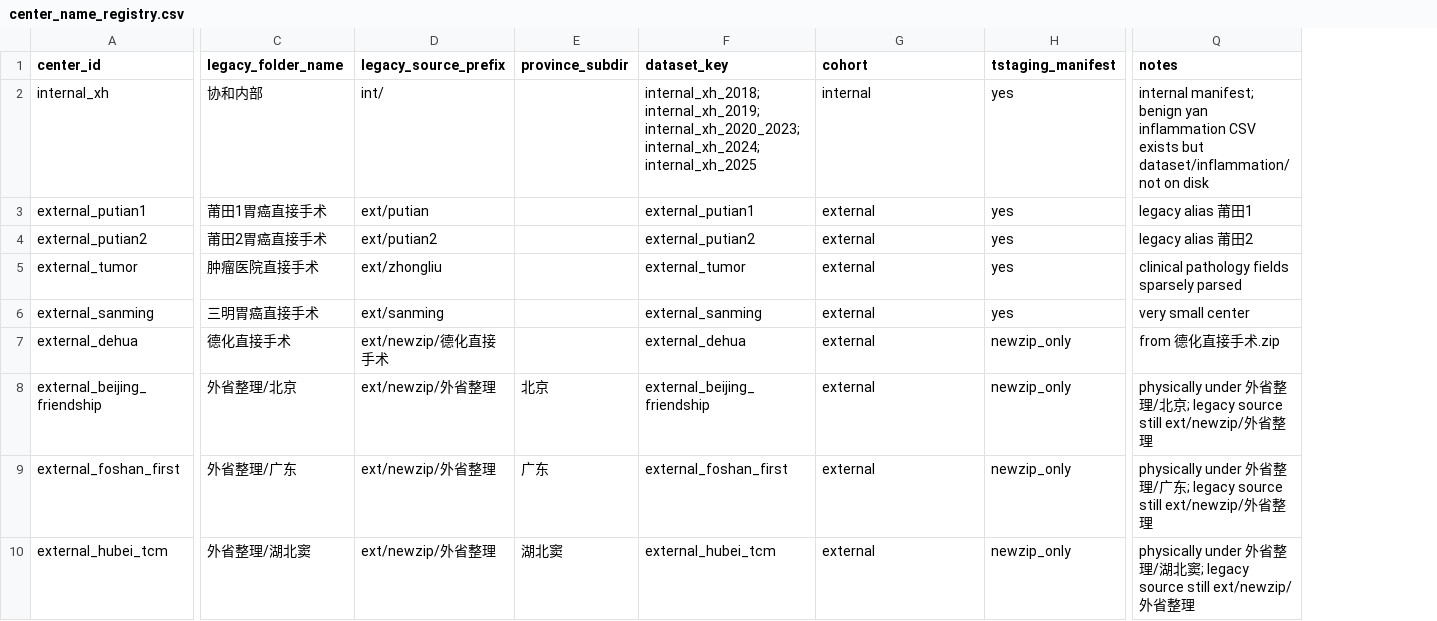
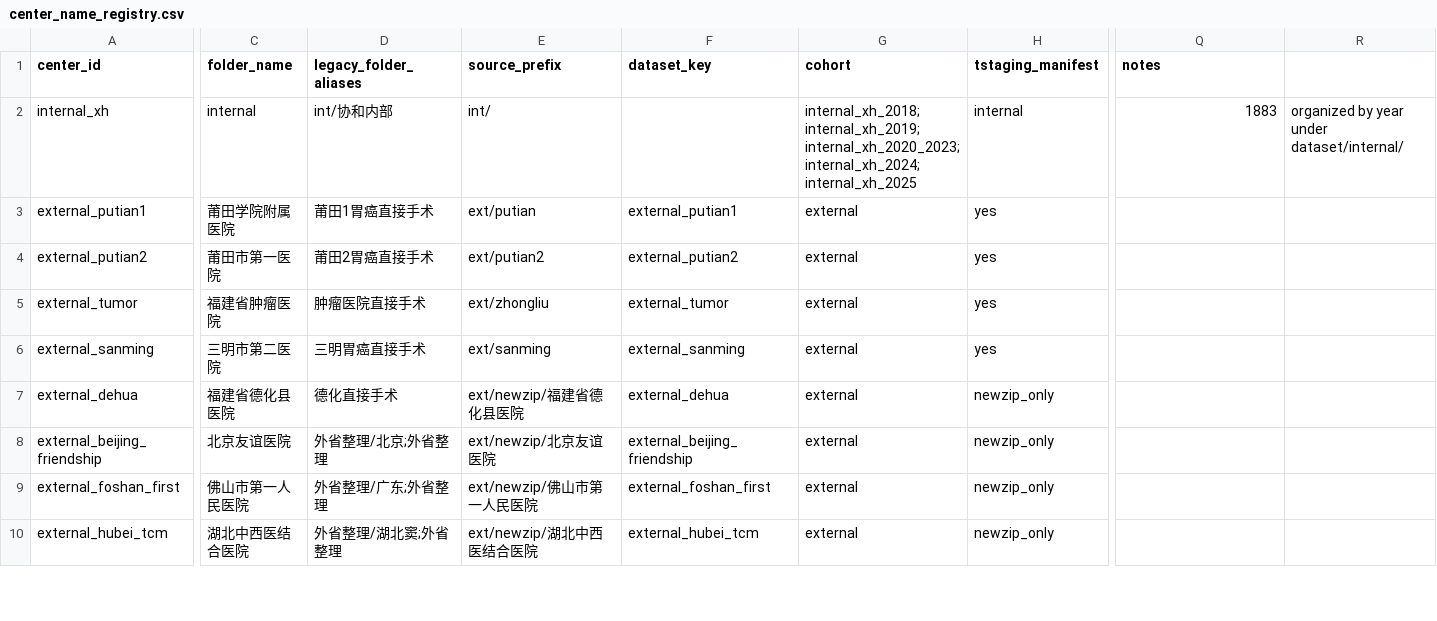
Before and after one commit to hyjcde/CEUS-Gastric-Tstaging, a CSV file: dataset/tables/center_name_registry.csv, drawn as a sheet; only a part is shown, gaps mark what is left out; removed rows and columns are numbered as before the commit, all else as after; the diff covers the shown part only; the diff names each change by its address in the sheet, - before the commit and + after, or states it on an @@ line.

```diff
--- a/dataset/tables/center_name_registry.csv
+++ b/dataset/tables/center_name_registry.csv
+column C (folder_name), rows 2-10: internal | 莆田学院附属医院 | 莆田市第一医院 | 福建省肿瘤医院 | 三明市第二医院 | 福建省德化县医院 | 北京友谊医院 | 佛山市第一人民医院 | 湖北中西医结合医院
-column E (province_subdir), rows 8-10: 北京 | 广东 | 湖北窦
+column R, row 2: organized by year under dataset/internal/
-D1: legacy_folder_name
+D1: legacy_folder_aliases
-E1: legacy_source_prefix
+E1: source_prefix
-D2 (legacy_folder_aliases): 协和内部
+D2 (legacy_folder_aliases): int/协和内部
-F2 (dataset_key): internal_xh_2018;internal_xh_2019;internal_xh_2020_2023;internal_xh_2024;internal_xh_2025
+F2 (dataset_key): (empty)
-G2 (cohort): internal
+G2 (cohort): internal_xh_2018;internal_xh_2019;internal_xh_2020_2023;internal_xh_2024;internal_xh_2025
-H2 (tstaging_manifest): yes
+H2 (tstaging_manifest): internal
-Q2 (notes): internal manifest; benign yan inflammation CSV exists but dataset/inflammation/ not on disk
+Q2 (notes): 1883
-Q3 (notes): legacy alias 莆田1
+Q3 (notes): (empty)
-Q4 (notes): legacy alias 莆田2
+Q4 (notes): (empty)
-Q5 (notes): clinical pathology fields sparsely parsed
+Q5 (notes): (empty)
-Q6 (notes): very small center
+Q6 (notes): (empty)
-E7 (source_prefix): ext/newzip/德化直接手术
+E7 (source_prefix): ext/newzip/福建省德化县医院
-Q7 (notes): from 德化直接手术.zip
+Q7 (notes): (empty)
-D8 (legacy_folder_aliases): 外省整理/北京
+D8 (legacy_folder_aliases): 外省整理/北京;外省整理
-E8 (source_prefix): ext/newzip/外省整理
+E8 (source_prefix): ext/newzip/北京友谊医院
-Q8 (notes): physically under 外省整理/北京; legacy source still ext/newzip/外省整理
+Q8 (notes): (empty)
-D9 (legacy_folder_aliases): 外省整理/广东
+D9 (legacy_folder_aliases): 外省整理/广东;外省整理
-E9 (source_prefix): ext/newzip/外省整理
+E9 (source_prefix): ext/newzip/佛山市第一人民医院
-Q9 (notes): physically under 外省整理/广东; legacy source still ext/newzip/外省整理
+Q9 (notes): (empty)
-D10 (legacy_folder_aliases): 外省整理/湖北窦
+D10 (legacy_folder_aliases): 外省整理/湖北窦;外省整理
-E10 (source_prefix): ext/newzip/外省整理
+E10 (source_prefix): ext/newzip/湖北中西医结合医院
-Q10 (notes): physically under 外省整理/湖北窦; legacy source still ext/newzip/外省整理
+Q10 (notes): (empty)
```
Also changed, not shown: 16 edited cells elsewhere in this file, 5 other files.
